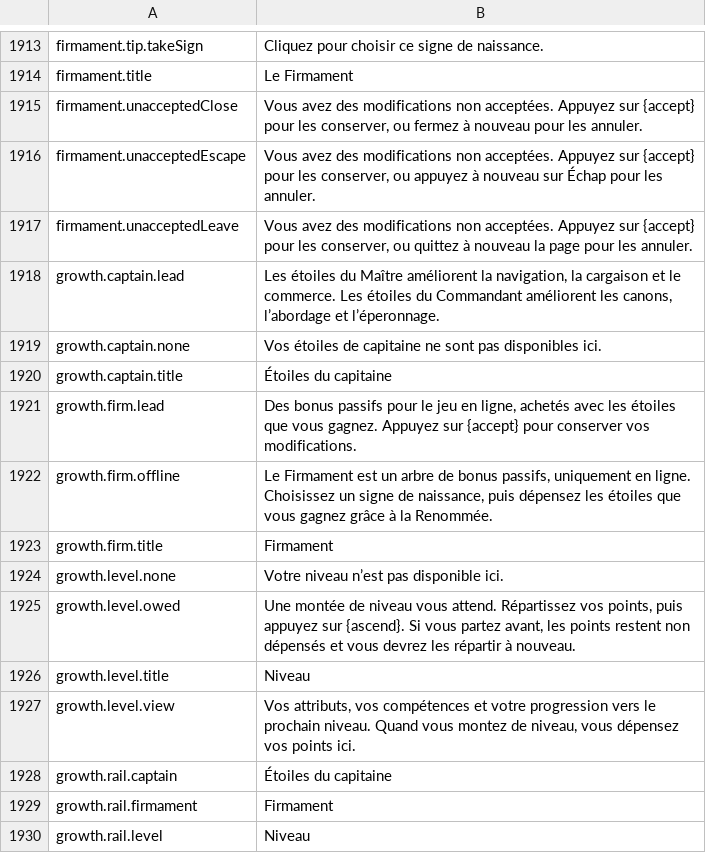
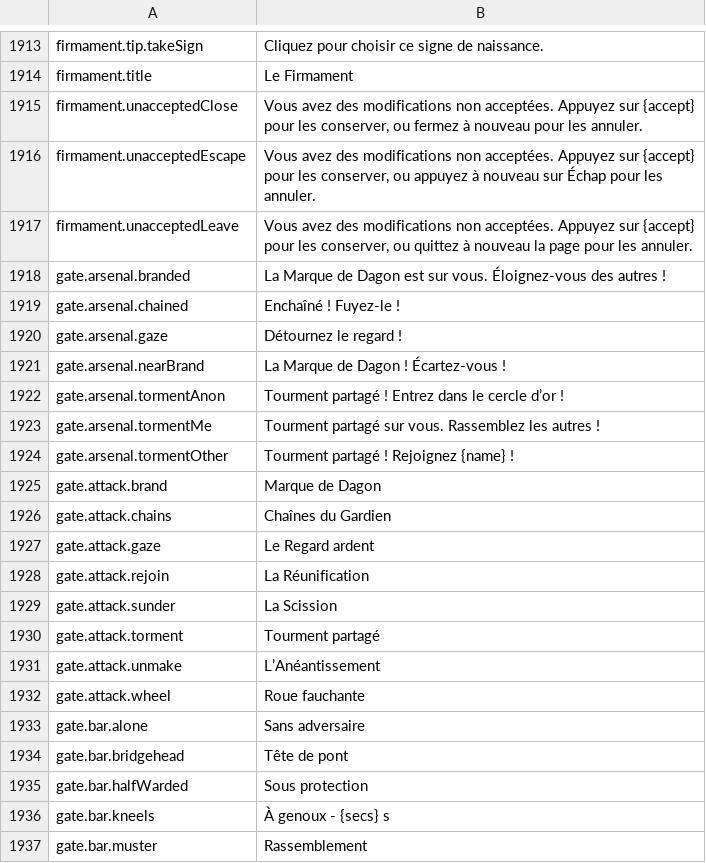
Before and after one commit to Betawolf1213/daggerfall-js-source-voice, a CSV file: locales/fr/Port_Strings.csv, drawn as a sheet; only a part is shown, gaps mark what is left out; the shorter side is filled out with more unchanged rows; the diff covers the shown part only.

```diff
--- a/locales/fr/Port_Strings.csv
+++ b/locales/fr/Port_Strings.csv
@@ -1917 +1917,21 @@ firmament.unacceptedEscape,"Vous avez des modifications non acceptées. Appuyez
 firmament.unacceptedLeave,"Vous avez des modifications non acceptées. Appuyez sur {accept} pour les conserver, ou quittez à nouveau la page pour les annuler."
+gate.arsenal.branded,"La Marque de Dagon est sur vous. Éloignez-vous des autres !"
+gate.arsenal.chained,"Enchaîné ! Fuyez-le !"
+gate.arsenal.gaze,"Détournez le regard !"
+gate.arsenal.nearBrand,"La Marque de Dagon ! Écartez-vous !"
+gate.arsenal.tormentAnon,"Tourment partagé ! Entrez dans le cercle d’or !"
+gate.arsenal.tormentMe,"Tourment partagé sur vous. Rassemblez les autres !"
+gate.arsenal.tormentOther,"Tourment partagé ! Rejoignez {name} !"
+gate.attack.brand,"Marque de Dagon"
+gate.attack.chains,"Chaînes du Gardien"
+gate.attack.gaze,"Le Regard ardent"
+gate.attack.rejoin,"La Réunification"
+gate.attack.sunder,"La Scission"
+gate.attack.torment,"Tourment partagé"
+gate.attack.unmake,"L’Anéantissement"
+gate.attack.wheel,"Roue fauchante"
+gate.bar.alone,"Sans adversaire"
+gate.bar.bridgehead,"Tête de pont"
+gate.bar.halfWarded,"Sous protection"
+gate.bar.kneels,"À genoux - {secs} s"
+gate.bar.muster,"Rassemblement"
```
Also changed, not shown: 49 added rows elsewhere in this file, locales/bg/Port_Strings.csv, locales/es/Port_Strings.csv, 23 other files.
